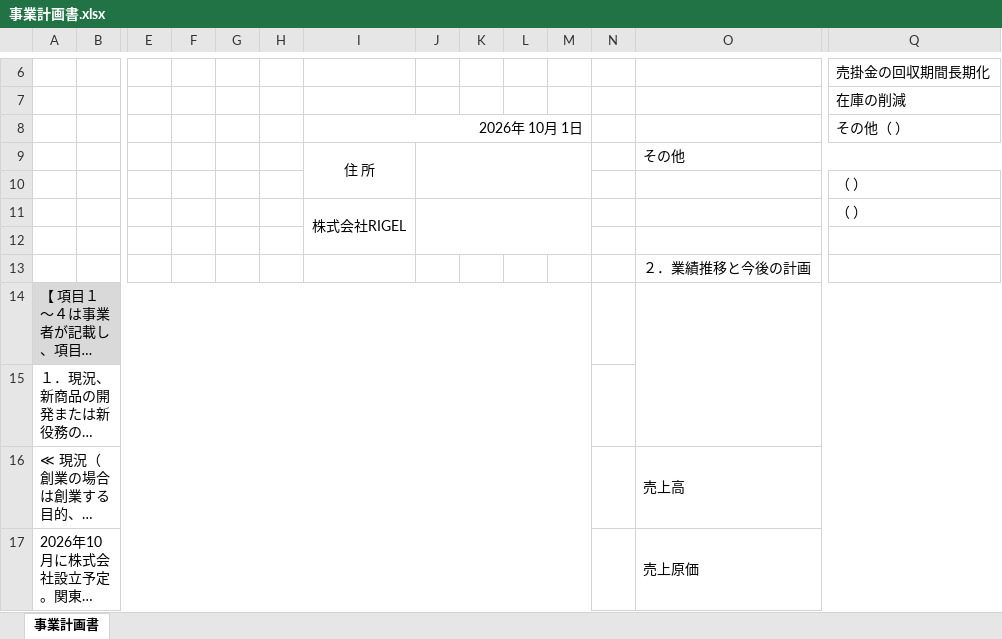
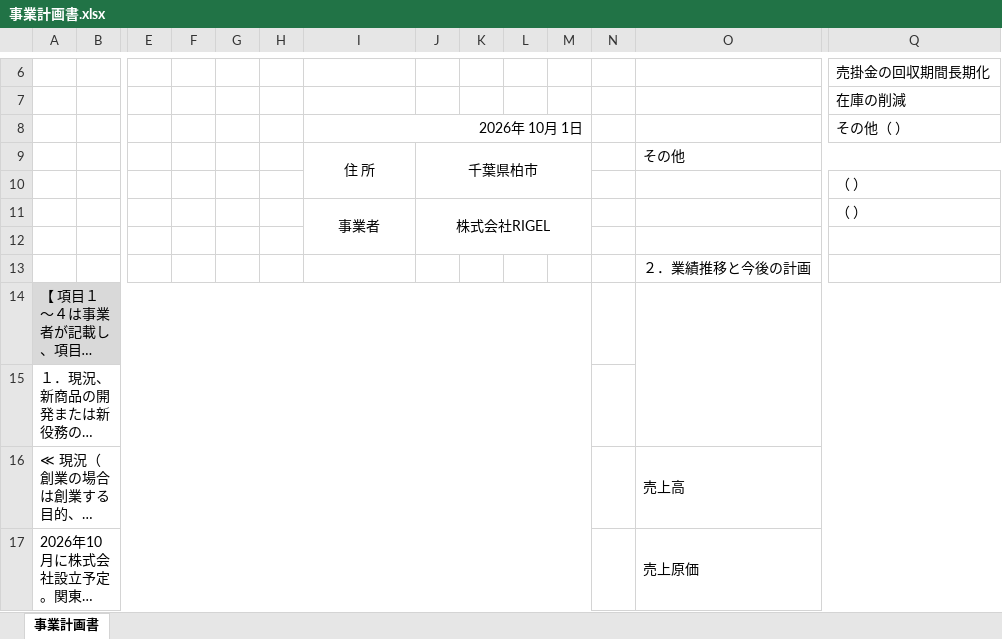
Before and after one commit to rigel20240128/obsidian-hokanko, an Excel workbook: RIGEL/会社概要・資料/事業計画書・融資/事業計画書.xlsx, sheet 事業計画書, drawn as a sheet; only a part is shown, gaps mark what is left out; long unchanged cells end in …; values as stored, in another font and other column widths than the file's, no borders; removed rows and columns are numbered as before the commit, all else as after; rows hold the shown columns only; the diff names each change by its address in the sheet, - before the commit and + after, or states it on an @@ line.

```diff
--- a/RIGEL/会社概要・資料/事業計画書・融資/事業計画書.xlsx (sheet 事業計画書)
+++ b/RIGEL/会社概要・資料/事業計画書・融資/事業計画書.xlsx (sheet 事業計画書)
-J9: (empty)
+J9: 千葉県柏市
-row 11:  |  |  |  |  |  | 株式会社RIGEL |  |  |  |  |  |  | （ ）
+row 11:  |  |  |  |  |  | 事業者 | 株式会社RIGEL |  |  |  |  |  | （ ）
```
Also changed, not shown: RIGEL/会社概要・資料/事業計画書・融資/日本政策金融公庫_創業計画書.xlsx.
